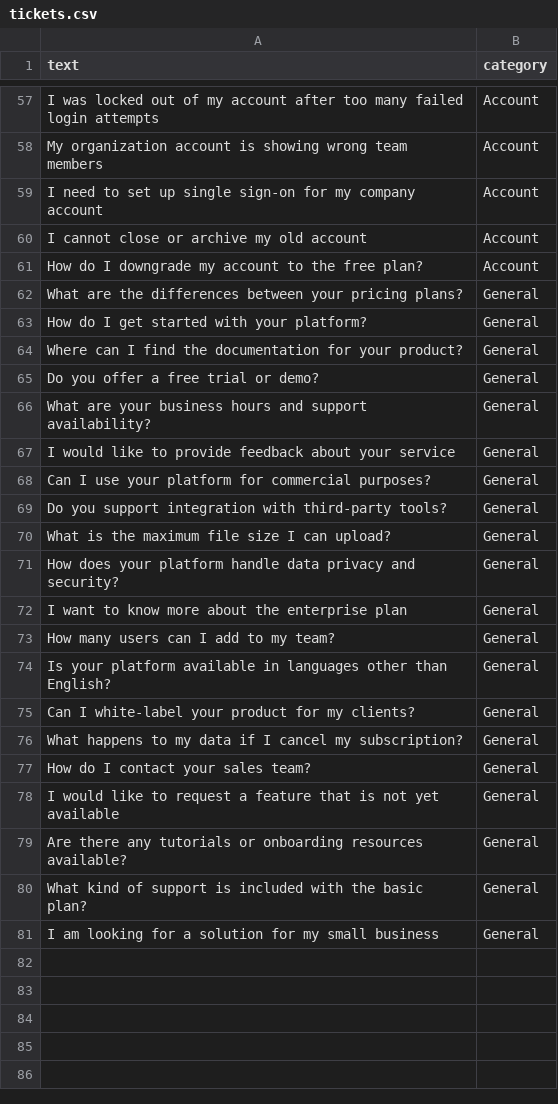
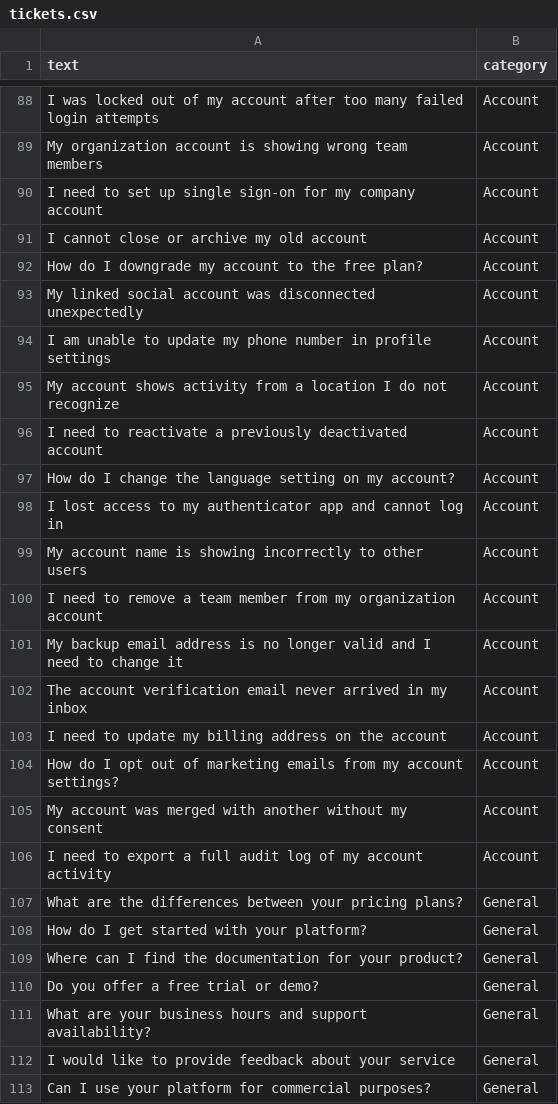
Before and after one commit to kamalpraneeth/ai-support-platform, a CSV file: data/tickets.csv, drawn as a sheet; only a part is shown, gaps mark what is left out; the shorter side is filled out with more unchanged rows; the diff covers the shown part only.

```diff
--- a/data/tickets.csv
+++ b/data/tickets.csv
@@ -61,2 +92,16 @@ text,category
 "How do I downgrade my account to the free plan?",Account
+"My linked social account was disconnected unexpectedly",Account
+"I am unable to update my phone number in profile settings",Account
+"My account shows activity from a location I do not recognize",Account
+"I need to reactivate a previously deactivated account",Account
+"How do I change the language setting on my account?",Account
+"I lost access to my authenticator app and cannot log in",Account
+"My account name is showing incorrectly to other users",Account
+"I need to remove a team member from my organization account",Account
+"My backup email address is no longer valid and I need to change it",Account
+"The account verification email never arrived in my inbox",Account
+"I need to update my billing address on the account",Account
+"How do I opt out of marketing emails from my account settings?",Account
+"My account was merged with another without my consent",Account
+"I need to export a full audit log of my account activity",Account
 "What are the differences between your pricing plans?",General
```
Also changed, not shown: 45 added rows elsewhere in this file, 53 other files.
